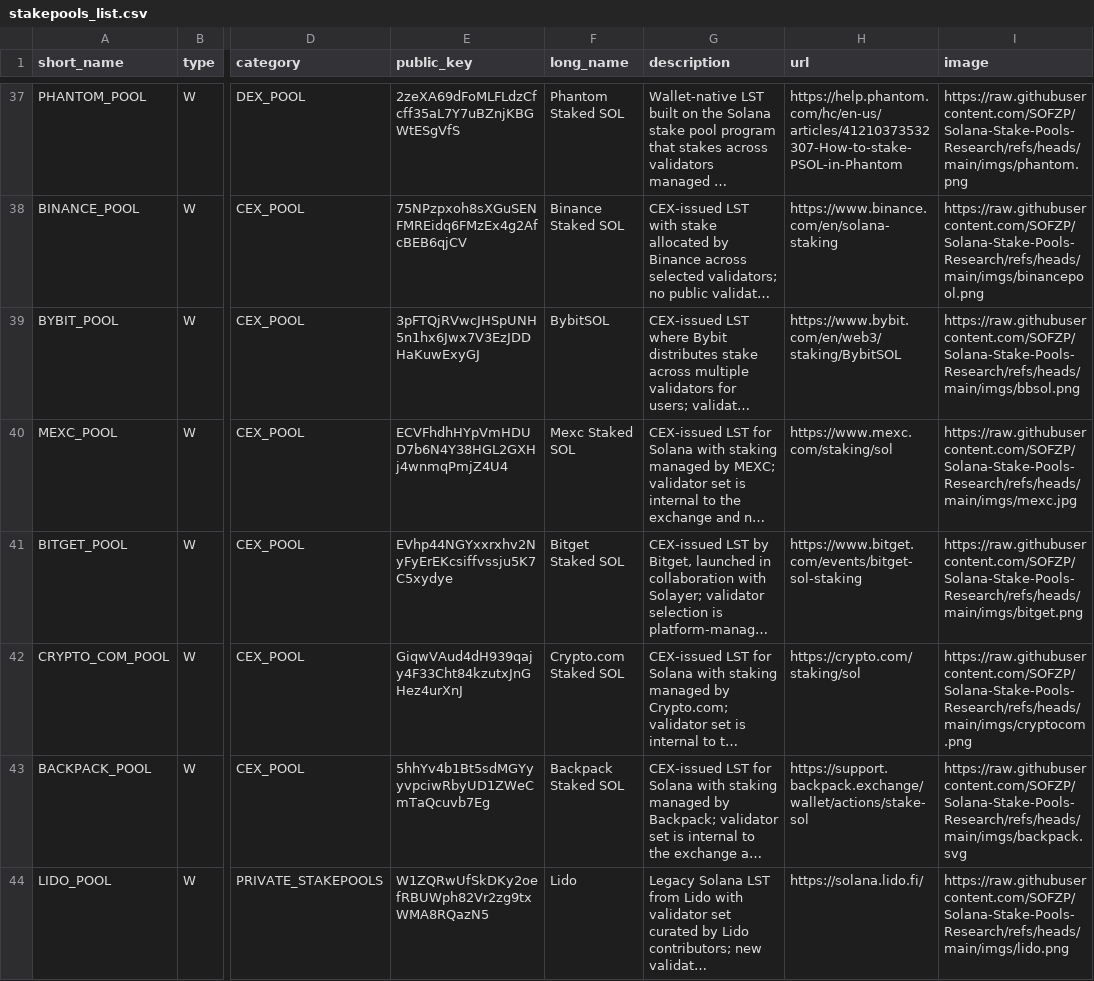
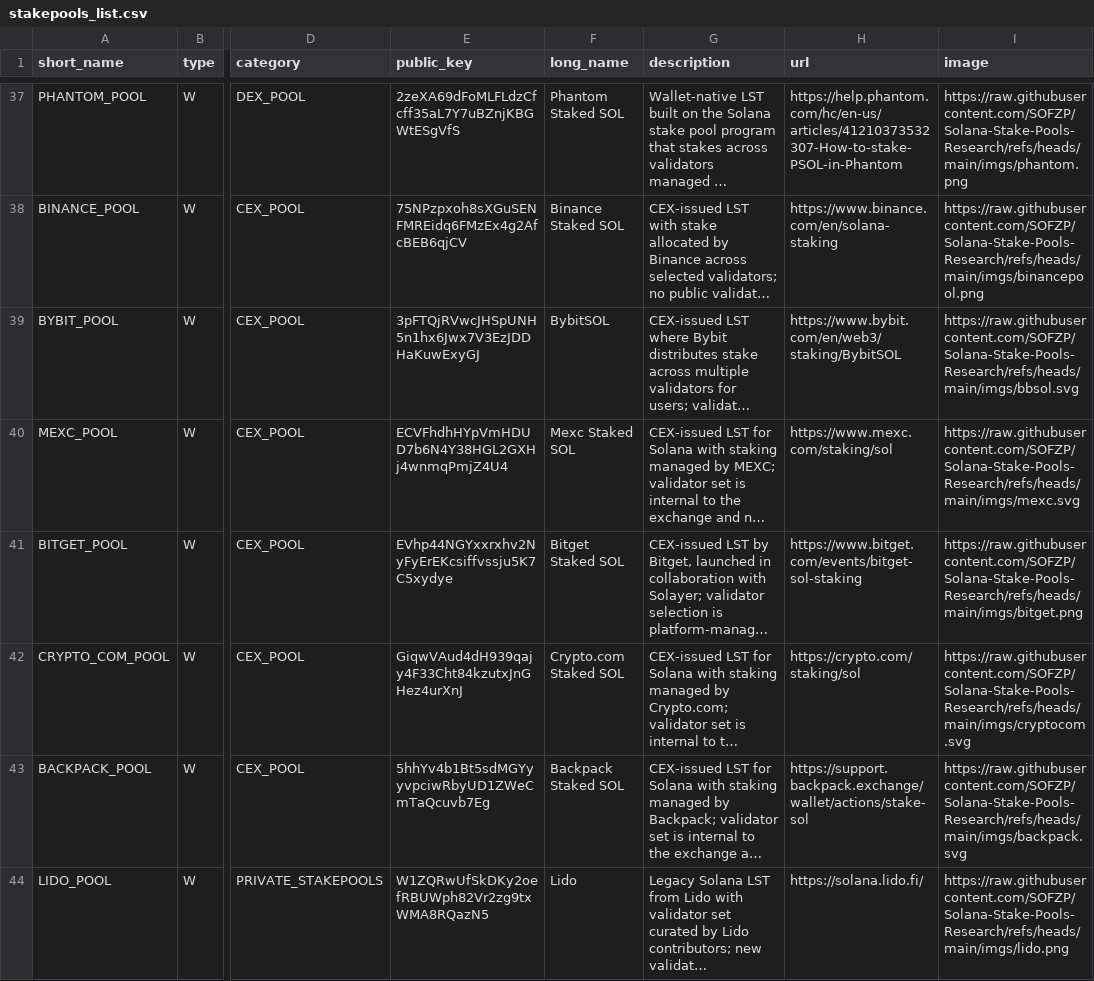
Before and after one commit to SOFZP/Solana-Stake-Pools-Research, a CSV file: stakepools_list.csv, drawn as a sheet; only a part is shown, gaps mark what is left out; long unchanged cells end in …; the diff covers the shown part only; the diff names each change by its address in the sheet, - before the commit and + after, or states it on an @@ line.

Commit message:
Update stakepools_list.csv with new images

```diff
--- a/stakepools_list.csv
+++ b/stakepools_list.csv
-I39 (image): https://raw.githubusercontent.com/SOFZP/Solana-Stake-Pools-Research/refs/heads/main/imgs/bbsol.png
+I39 (image): https://raw.githubusercontent.com/SOFZP/Solana-Stake-Pools-Research/refs/heads/main/imgs/bbsol.svg
-I40 (image): https://raw.githubusercontent.com/SOFZP/Solana-Stake-Pools-Research/refs/heads/main/imgs/mexc.jpg
+I40 (image): https://raw.githubusercontent.com/SOFZP/Solana-Stake-Pools-Research/refs/heads/main/imgs/mexc.svg
-I42 (image): https://raw.githubusercontent.com/SOFZP/Solana-Stake-Pools-Research/refs/heads/main/imgs/cryptocom.png
+I42 (image): https://raw.githubusercontent.com/SOFZP/Solana-Stake-Pools-Research/refs/heads/main/imgs/cryptocom.svg
```
Also changed, not shown: 2 edited cells elsewhere in this file.
